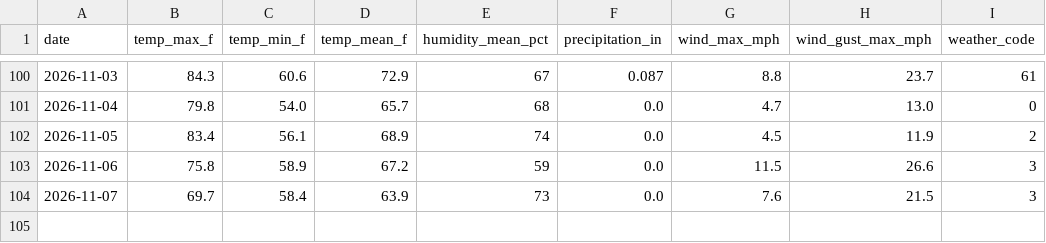
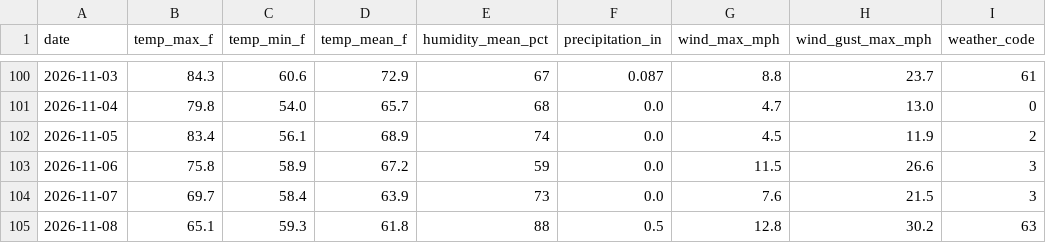
Before and after one commit to kyeong6250/san-antonio-weather, a CSV file: data/daily.csv, drawn as a sheet; only a part is shown, gaps mark what is left out.

Commit message:
data: daily snapshot 2026-11-08 (automated)

```diff
--- a/data/daily.csv
+++ b/data/daily.csv
@@ -104 +104,2 @@ date,temp_max_f,temp_min_f,temp_mean_f,humidity_mean_pct,precipitation_in,wind_m
 2026-11-07,69.7,58.4,63.9,73,0.0,7.6,21.5,3
+2026-11-08,65.1,59.3,61.8,88,0.5,12.8,30.2,63
```
